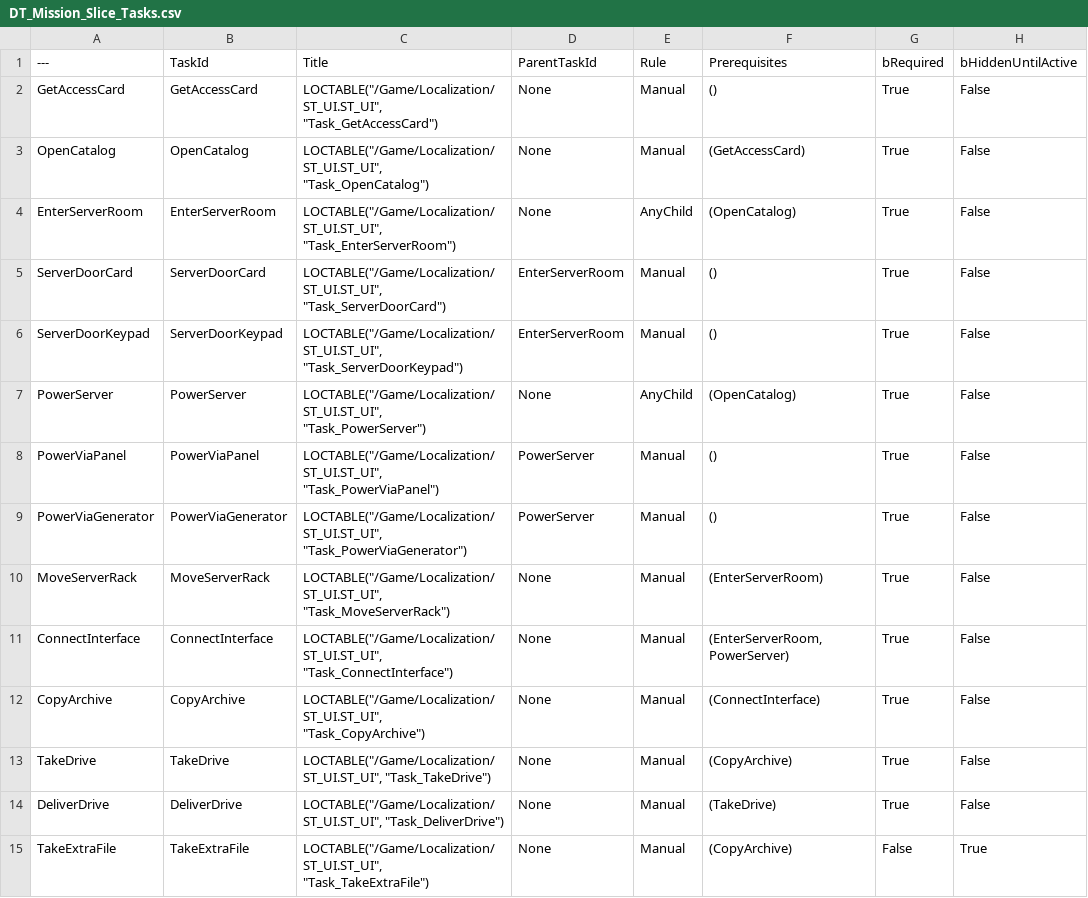
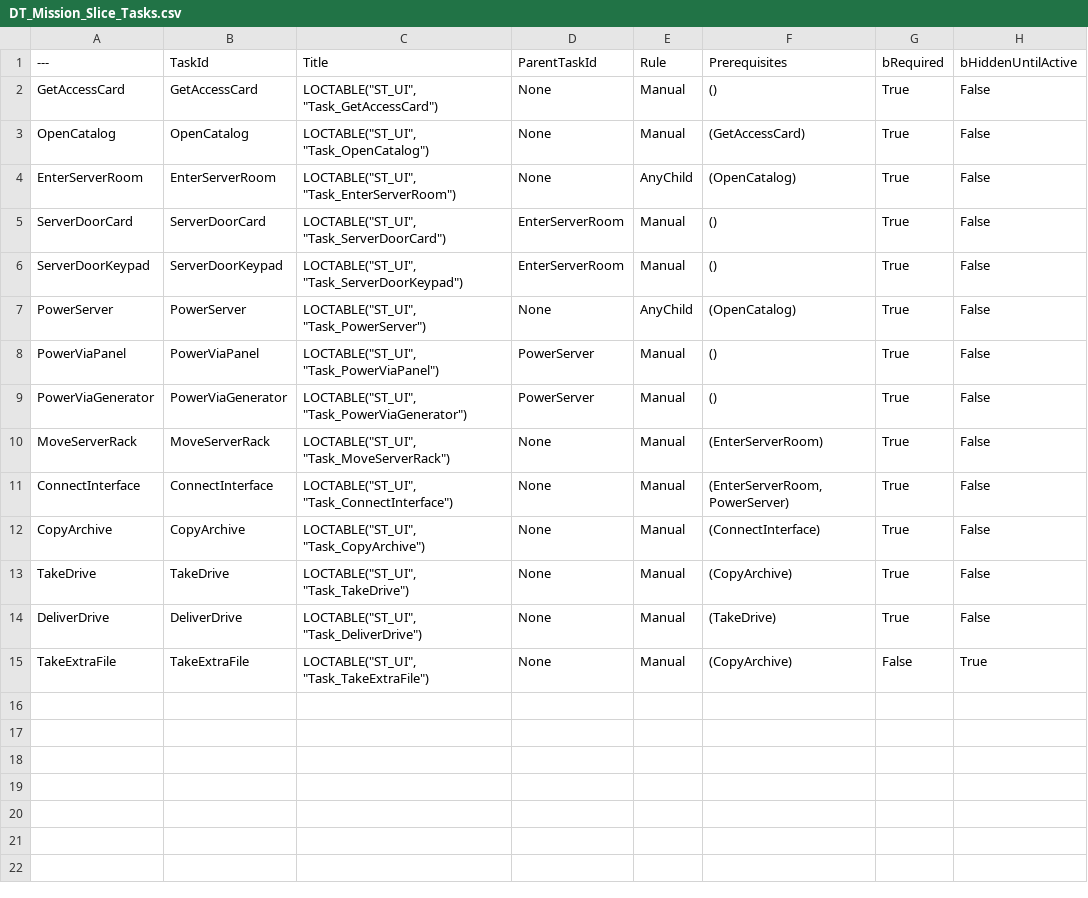
Before and after one commit to dan228855-prog/Dark, a CSV file: docs/data/DT_Mission_Slice_Tasks.csv, drawn as a sheet; only a part is shown; the diff names each change by its address in the sheet, - before the commit and + after, or states it on an @@ line.

```diff
--- a/docs/data/DT_Mission_Slice_Tasks.csv
+++ b/docs/data/DT_Mission_Slice_Tasks.csv
-C2 (Title): LOCTABLE("/Game/Localization/ST_UI.ST_UI", "Task_GetAccessCard")
+C2 (Title): LOCTABLE("ST_UI", "Task_GetAccessCard")
-C3 (Title): LOCTABLE("/Game/Localization/ST_UI.ST_UI", "Task_OpenCatalog")
+C3 (Title): LOCTABLE("ST_UI", "Task_OpenCatalog")
-C4 (Title): LOCTABLE("/Game/Localization/ST_UI.ST_UI", "Task_EnterServerRoom")
+C4 (Title): LOCTABLE("ST_UI", "Task_EnterServerRoom")
-C5 (Title): LOCTABLE("/Game/Localization/ST_UI.ST_UI", "Task_ServerDoorCard")
+C5 (Title): LOCTABLE("ST_UI", "Task_ServerDoorCard")
-C6 (Title): LOCTABLE("/Game/Localization/ST_UI.ST_UI", "Task_ServerDoorKeypad")
+C6 (Title): LOCTABLE("ST_UI", "Task_ServerDoorKeypad")
-C7 (Title): LOCTABLE("/Game/Localization/ST_UI.ST_UI", "Task_PowerServer")
+C7 (Title): LOCTABLE("ST_UI", "Task_PowerServer")
-C8 (Title): LOCTABLE("/Game/Localization/ST_UI.ST_UI", "Task_PowerViaPanel")
+C8 (Title): LOCTABLE("ST_UI", "Task_PowerViaPanel")
-C9 (Title): LOCTABLE("/Game/Localization/ST_UI.ST_UI", "Task_PowerViaGenerator")
+C9 (Title): LOCTABLE("ST_UI", "Task_PowerViaGenerator")
-C10 (Title): LOCTABLE("/Game/Localization/ST_UI.ST_UI", "Task_MoveServerRack")
+C10 (Title): LOCTABLE("ST_UI", "Task_MoveServerRack")
-C11 (Title): LOCTABLE("/Game/Localization/ST_UI.ST_UI", "Task_ConnectInterface")
+C11 (Title): LOCTABLE("ST_UI", "Task_ConnectInterface")
-C12 (Title): LOCTABLE("/Game/Localization/ST_UI.ST_UI", "Task_CopyArchive")
+C12 (Title): LOCTABLE("ST_UI", "Task_CopyArchive")
-C13 (Title): LOCTABLE("/Game/Localization/ST_UI.ST_UI", "Task_TakeDrive")
+C13 (Title): LOCTABLE("ST_UI", "Task_TakeDrive")
-C14 (Title): LOCTABLE("/Game/Localization/ST_UI.ST_UI", "Task_DeliverDrive")
+C14 (Title): LOCTABLE("ST_UI", "Task_DeliverDrive")
-C15 (Title): LOCTABLE("/Game/Localization/ST_UI.ST_UI", "Task_TakeExtraFile")
+C15 (Title): LOCTABLE("ST_UI", "Task_TakeExtraFile")
```
Also changed, not shown: Content/Localization/ST_UI.csv, docs/ST_UI_EN.csv, 52 other files.
